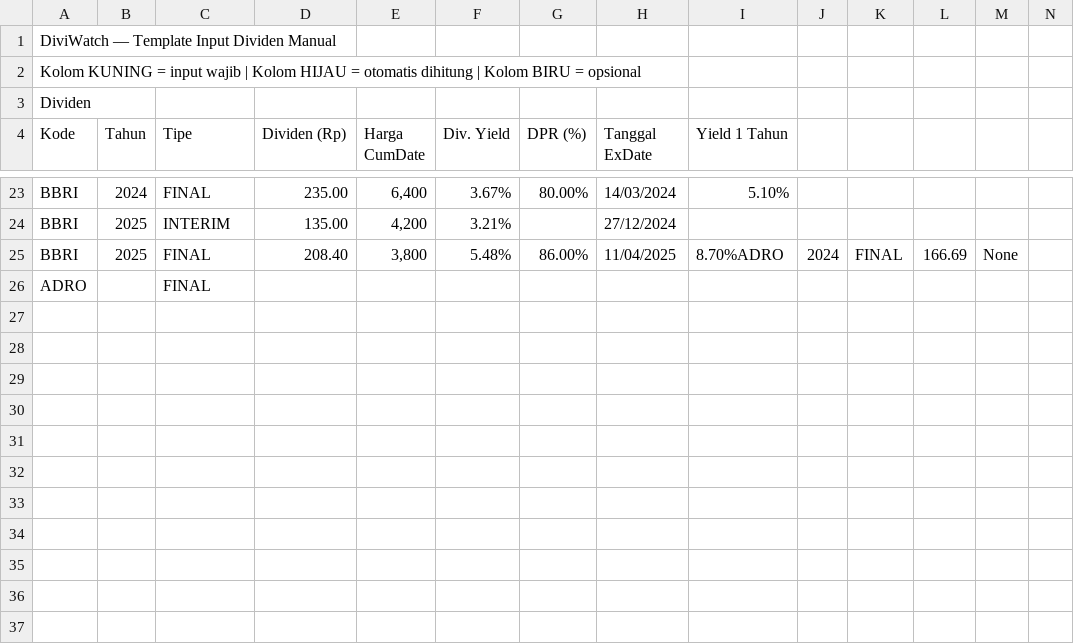
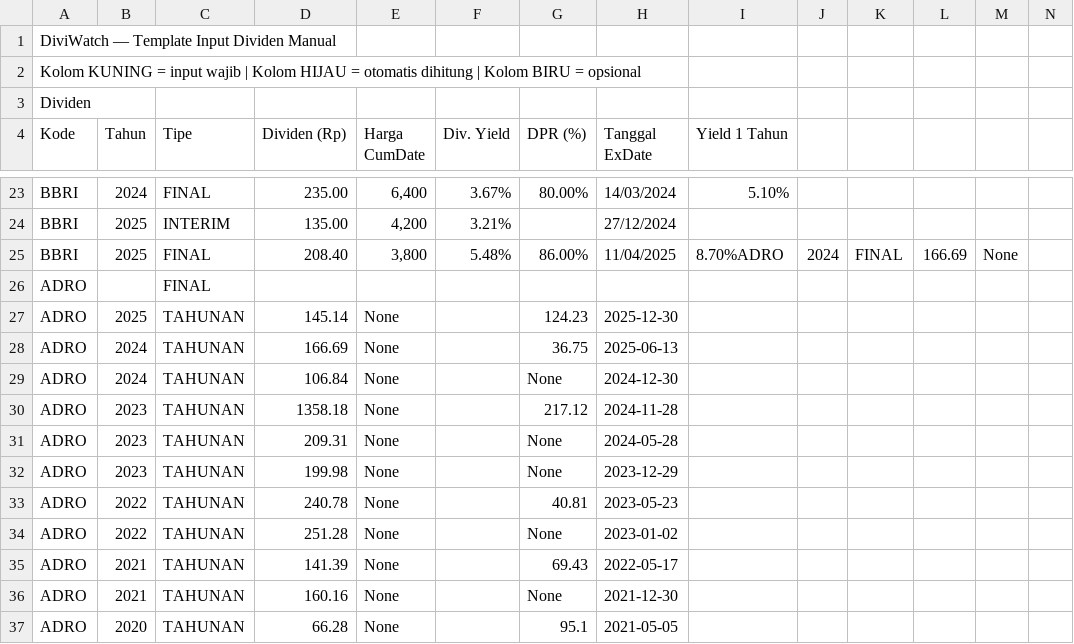
Before and after one commit to dewanaalnafis/diviwatch, a CSV file: dividen_manual.csv, drawn as a sheet; only a part is shown, gaps mark what is left out; rows hold the shown columns only; the diff names each change by its address in the sheet, - before the commit and + after, or states it on an @@ line.

Commit message:
bot: tambah lapkeu ADRO (11 dividen)

```diff
--- a/dividen_manual.csv
+++ b/dividen_manual.csv
+row 27: ADRO | 2025 | TAHUNAN | 145.14 | None |  | 124.23 | 2025-12-30
+row 28: ADRO | 2024 | TAHUNAN | 166.69 | None |  | 36.75 | 2025-06-13
+row 29: ADRO | 2024 | TAHUNAN | 106.84 | None |  | None | 2024-12-30
+row 30: ADRO | 2023 | TAHUNAN | 1358.18 | None |  | 217.12 | 2024-11-28
+row 31: ADRO | 2023 | TAHUNAN | 209.31 | None |  | None | 2024-05-28
+row 32: ADRO | 2023 | TAHUNAN | 199.98 | None |  | None | 2023-12-29
+row 33: ADRO | 2022 | TAHUNAN | 240.78 | None |  | 40.81 | 2023-05-23
+row 34: ADRO | 2022 | TAHUNAN | 251.28 | None |  | None | 2023-01-02
+row 35: ADRO | 2021 | TAHUNAN | 141.39 | None |  | 69.43 | 2022-05-17
+row 36: ADRO | 2021 | TAHUNAN | 160.16 | None |  | None | 2021-12-30
+row 37: ADRO | 2020 | TAHUNAN | 66.28 | None |  | 95.1 | 2021-05-05
```
